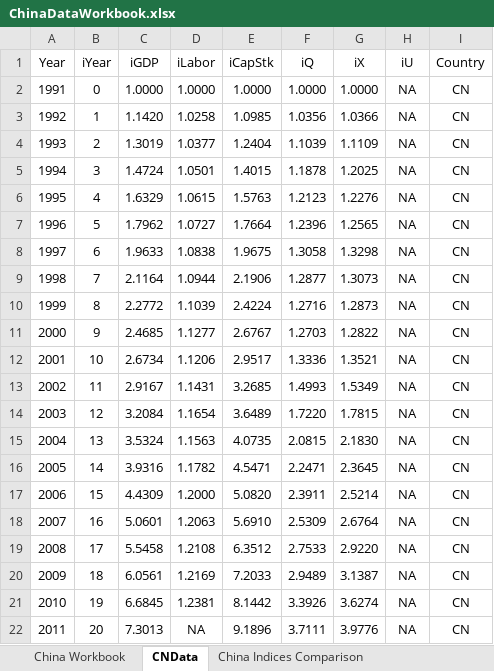
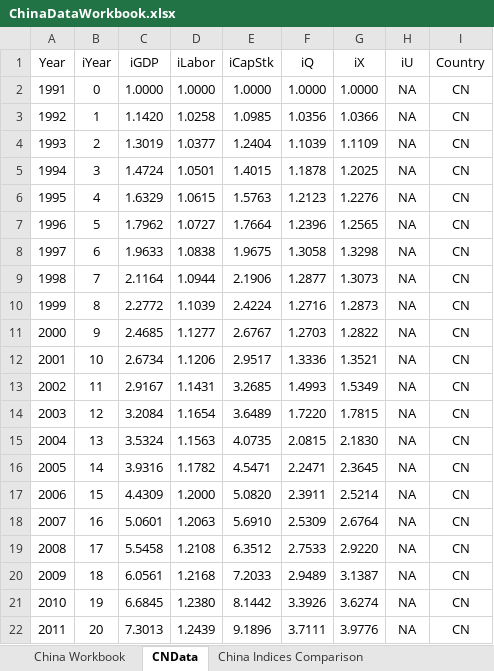
Before and after one commit to EconModels/MacroGrowth, an Excel workbook: data/Excel Workbooks/ChinaDataWorkbook.xlsx, sheet CNData, drawn as a sheet; values as stored, in another font and other column widths than the file's, no borders; the diff names each change by its address in the sheet, - before the commit and + after, or states it on an @@ line.

```diff
--- a/data/Excel Workbooks/ChinaDataWorkbook.xlsx (sheet CNData)
+++ b/data/Excel Workbooks/ChinaDataWorkbook.xlsx (sheet CNData)
-D20 (iLabor): 1.2169
+D20 (iLabor): 1.2168
-D21 (iLabor): 1.2381
+D21 (iLabor): 1.2380
-D22 (iLabor): NA
+D22 (iLabor): 1.2439
```
Also changed, not shown: sheet China Workbook, charts or pictures, data/Excel Workbooks/IranDataWorkbook.xlsx, data/Excel Workbooks/SaudiArabiaDataWorkbook.xlsx, 7 other files.
